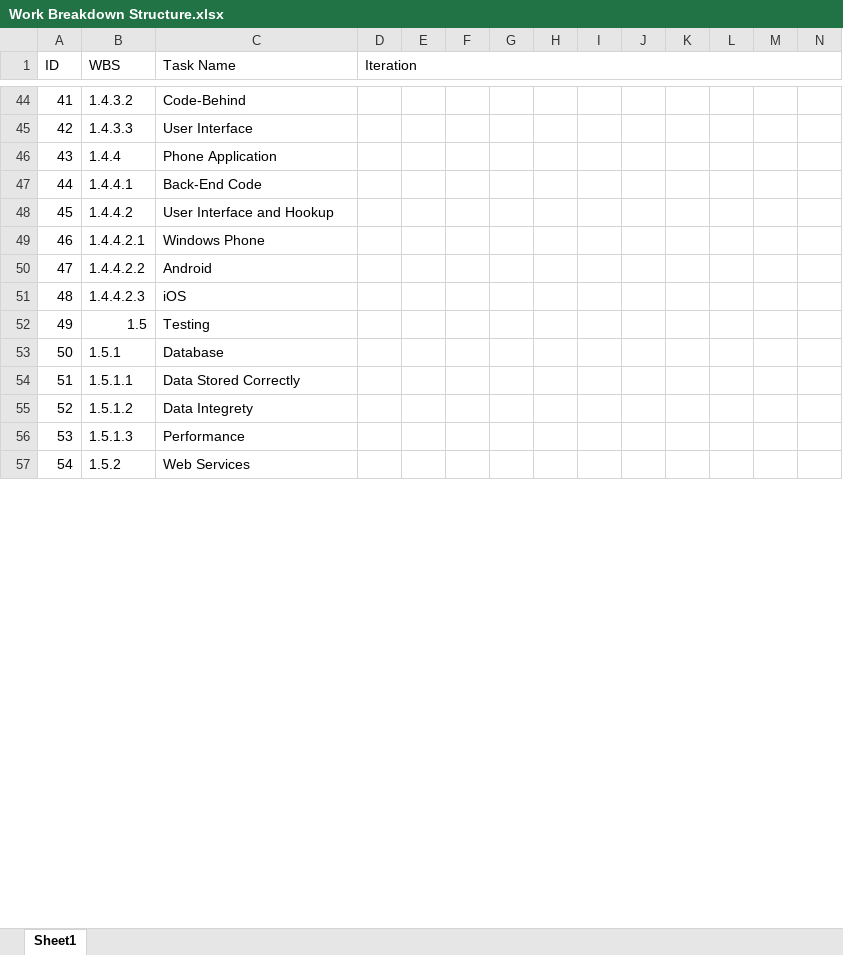
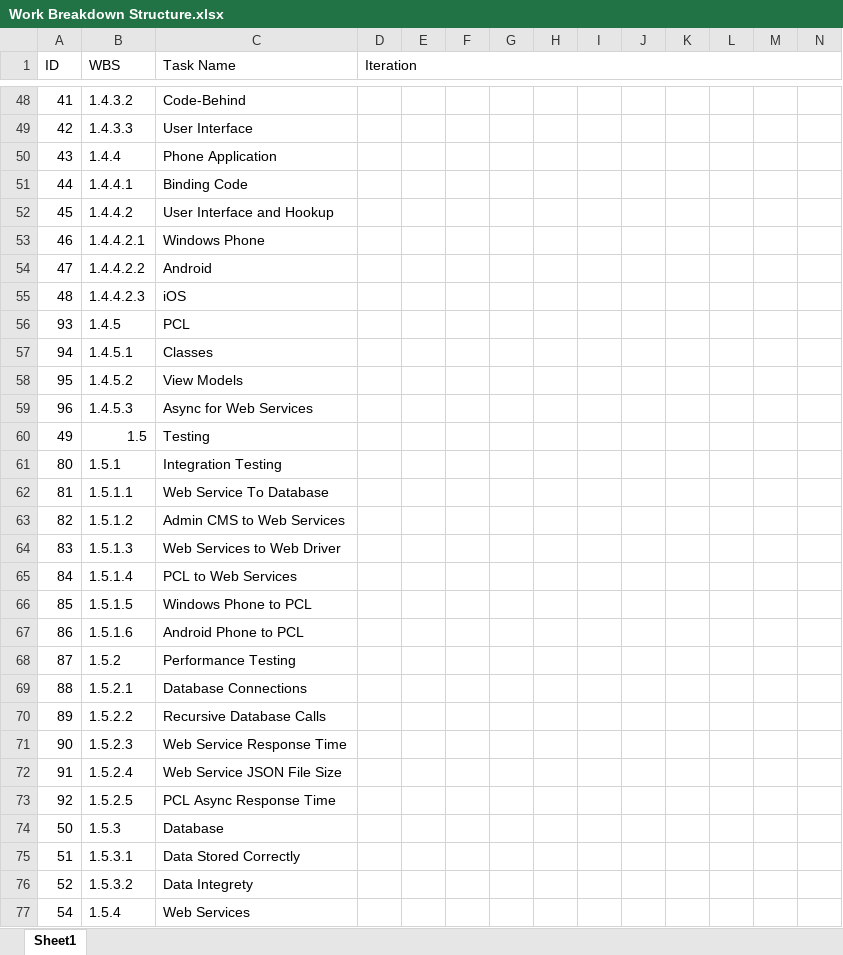
Before and after one commit to ABOTlegacy/Capstone, an Excel workbook: ReceiptRewards.Documentation/Work Breakdown Structure.xlsx, sheet Sheet1, drawn as a sheet; only a part is shown, gaps mark what is left out; values as stored, in another font and other column widths than the file's, no cell formats; table styles not drawn; removed rows and columns are numbered as before the commit, all else as after; rows hold the shown columns only; the diff covers the shown part only; the diff names each change by its address in the sheet, - before the commit and + after, or states it on an @@ line.

```diff
--- a/ReceiptRewards.Documentation/Work Breakdown Structure.xlsx (sheet Sheet1)
+++ b/ReceiptRewards.Documentation/Work Breakdown Structure.xlsx (sheet Sheet1)
-D1:O1 merged
+D1:U1 merged
-C51 (Task Name): Back-End Code
+C51 (Task Name): Binding Code
+row 56: 93 | 1.4.5 | PCL
+row 57: 94 | 1.4.5.1 | Classes
+row 58: 95 | 1.4.5.2 | View Models
+row 59: 96 | 1.4.5.3 | Async for Web Services
+row 61: 80 | 1.5.1 | Integration Testing
+row 62: 81 | 1.5.1.1 | Web Service To Database
+row 63: 82 | 1.5.1.2 | Admin CMS to Web Services
+row 64: 83 | 1.5.1.3 | Web Services to Web Driver
+row 65: 84 | 1.5.1.4 | PCL to Web Services
+row 66: 85 | 1.5.1.5 | Windows Phone to PCL
+row 67: 86 | 1.5.1.6 | Android Phone to PCL
+row 68: 87 | 1.5.2 | Performance Testing
+row 69: 88 | 1.5.2.1 | Database Connections
+row 70: 89 | 1.5.2.2 | Recursive Database Calls
+row 71: 90 | 1.5.2.3 | Web Service Response Time
+row 72: 91 | 1.5.2.4 | Web Service JSON File Size
+row 73: 92 | 1.5.2.5 | PCL Async Response Time
-B74 (WBS): 1.5.1
+B74 (WBS): 1.5.3
-B75 (WBS): 1.5.1.1
+B75 (WBS): 1.5.3.1
-B76 (WBS): 1.5.1.2
+B76 (WBS): 1.5.3.2
-row 56: 53 | 1.5.1.3 | Performance
-B77 (WBS): 1.5.2
+B77 (WBS): 1.5.4
```
Also changed, not shown: 4 added rows, 5 removed rows and 16 edited cells elsewhere in this sheet, cell formats, 3 other files.
